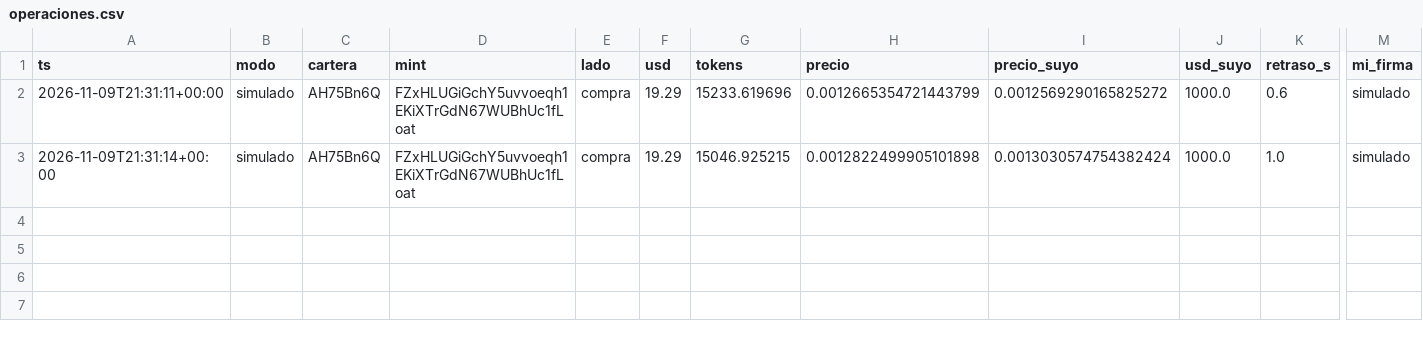
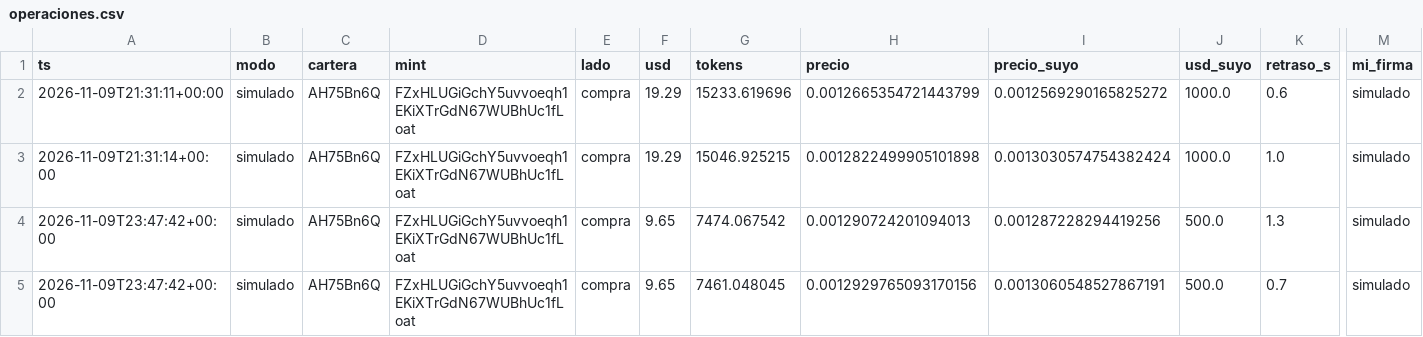
Before and after one commit to eriphelo15/nexus-replicator, a CSV file: v2/operaciones.csv, drawn as a sheet; only a part is shown, gaps mark what is left out; rows hold the shown columns only; the diff names each change by its address in the sheet, - before the commit and + after, or states it on an @@ line.

```diff
--- a/v2/operaciones.csv
+++ b/v2/operaciones.csv
+row 4: 2026-11-09T23:47:42+00:00 | simulado | AH75Bn6Q | FZxHLUGiGchY5uvvoeqh1EKiXTrGdN67WUBhUc1fLoat | compra | 9.65 | 7474.067542 | 0.001290724201094013 | 0.001287228294419256 | 500.0 | 1.3 | simulado
+row 5: 2026-11-09T23:47:42+00:00 | simulado | AH75Bn6Q | FZxHLUGiGchY5uvvoeqh1EKiXTrGdN67WUBhUc1fLoat | compra | 9.65 | 7461.048045 | 0.0012929765093170156 | 0.0013060548527867191 | 500.0 | 0.7 | simulado
```
Also changed, not shown: 2 other files.
